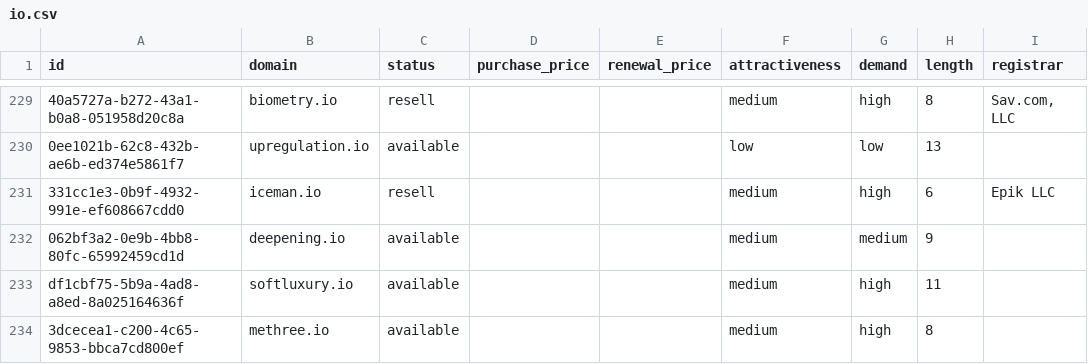
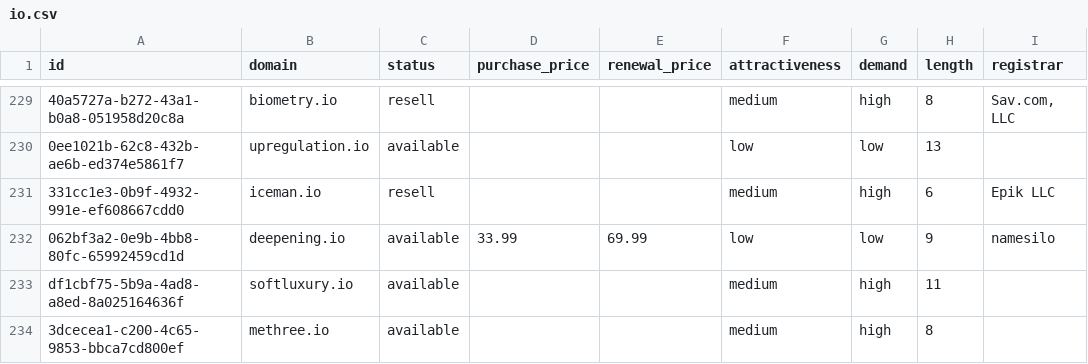
Before and after one commit to UniqueDomains/io-oneword-domains, a CSV file: io.csv, drawn as a sheet; only a part is shown, gaps mark what is left out; the diff names each change by its address in the sheet, - before the commit and + after, or states it on an @@ line.

Commit message:
Domains update

```diff
--- a/io.csv
+++ b/io.csv
-D232 (purchase_price): (empty)
+D232 (purchase_price): 33.99
-E232 (renewal_price): (empty)
+E232 (renewal_price): 69.99
-F232 (attractiveness): medium
+F232 (attractiveness): low
-G232 (demand): medium
+G232 (demand): low
-I232 (registrar): (empty)
+I232 (registrar): namesilo
```
Also changed, not shown: 4 other files.
